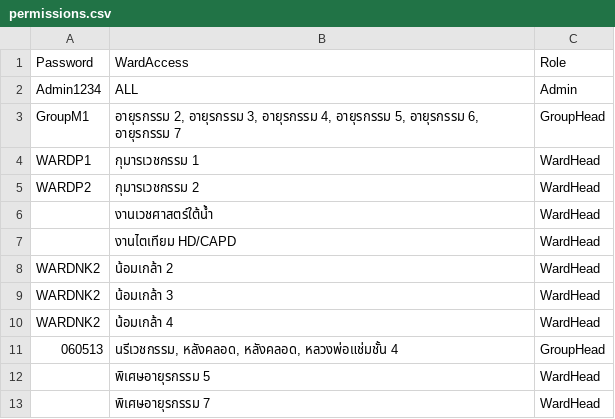
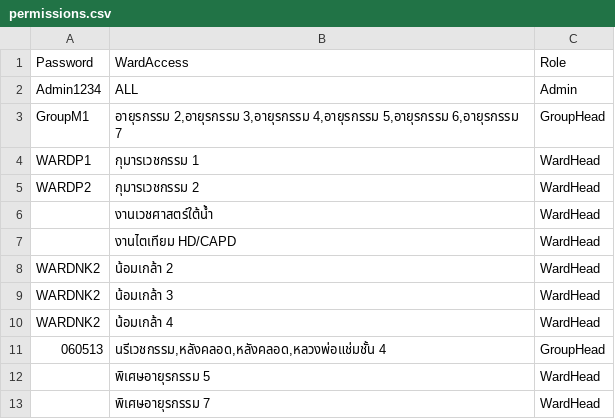
Before and after one commit to onanongt131/--2569, a CSV file: permissions.csv, drawn as a sheet; only a part is shown.

Commit message:
Update permissions.csv

```diff
--- a/permissions.csv
+++ b/permissions.csv
@@ -2,3 +2,3 @@ Password,WardAccess,Role
 Admin1234,ALL,Admin
-GroupM1,"อายุรกรรม 2, อายุรกรรม 3, อายุรกรรม 4, อายุรกรรม 5, อายุรกรรม 6, อายุรกรรม 7",GroupHead
+GroupM1,"อายุรกรรม 2,อายุรกรรม 3,อายุรกรรม 4,อายุรกรรม 5,อายุรกรรม 6,อายุรกรรม 7",GroupHead
 WARDP1,กุมารเวชกรรม 1,WardHead
@@ -10,3 +10,3 @@ WARDNK2,น้อมเกล้า 3,WardHead
 WARDNK2,น้อมเกล้า 4,WardHead
-060513,"นรีเวชกรรม, หลังคลอด, หลังคลอด, หลวงพ่อแช่มชั้น 4",GroupHead
+060513,"นรีเวชกรรม,หลังคลอด,หลังคลอด,หลวงพ่อแช่มชั้น 4",GroupHead
 ,พิเศษอายุรกรรม 5,WardHead
```
